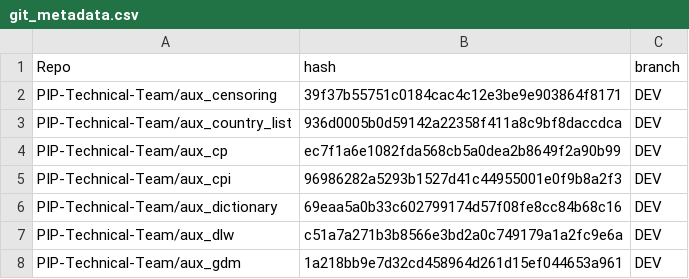
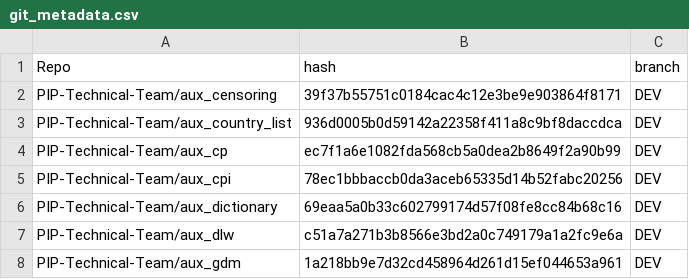
Before and after one commit to PIP-Technical-Team/pipaux, a CSV file: Data/git_metadata.csv, drawn as a sheet; only a part is shown.

Commit message:
updating csv file

```diff
--- a/Data/git_metadata.csv
+++ b/Data/git_metadata.csv
@@ -4,3 +4,3 @@ PIP-Technical-Team/aux_country_list,936d0005b0d59142a22358f411a8c9bf8daccdca,DEV
 PIP-Technical-Team/aux_cp,ec7f1a6e1082fda568cb5a0dea2b8649f2a90b99,DEV
-PIP-Technical-Team/aux_cpi,96986282a5293b1527d41c44955001e0f9b8a2f3,DEV
+PIP-Technical-Team/aux_cpi,78ec1bbbaccb0da3aceb65335d14b52fabc20256,DEV
 PIP-Technical-Team/aux_dictionary,69eaa5a0b33c602799174d57f08fe8cc84b68c16,DEV
```
